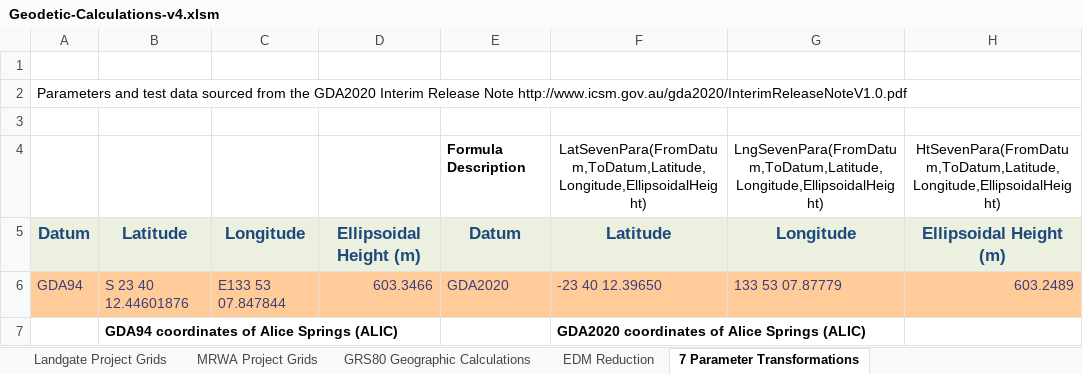
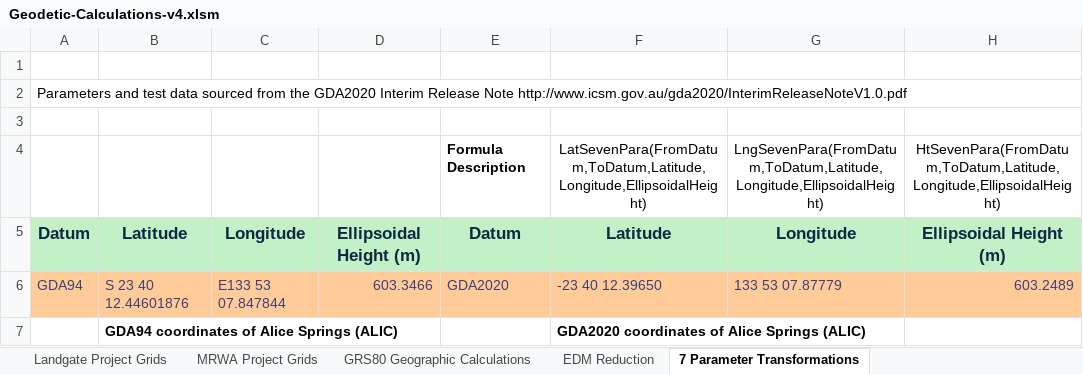
Before and after one commit to Landgate/Geodetic, an Excel workbook: Geodetic-Calculations-v4.xlsm, sheet 7 Parameter Transformations, drawn as a sheet; values as stored, in another font and other column widths than the file's, no borders; charts and pictures not drawn; the diff names each change by its address in the sheet, - before the commit and + after, or states it on an @@ line.

```diff
--- a/Geodetic-Calculations-v4.xlsm (sheet 7 Parameter Transformations)
+++ b/Geodetic-Calculations-v4.xlsm (sheet 7 Parameter Transformations)
@@ A5:H5 fill: #EBF1DE → #C2F1C8, text colour: #1F497D → #0E2841 @@
```
Also changed, not shown: sheet MRWA Project Grids, sheet EDM Reduction, sheet Landgate Project Grids, formulas that keep their value, hidden cells, charts or pictures.
